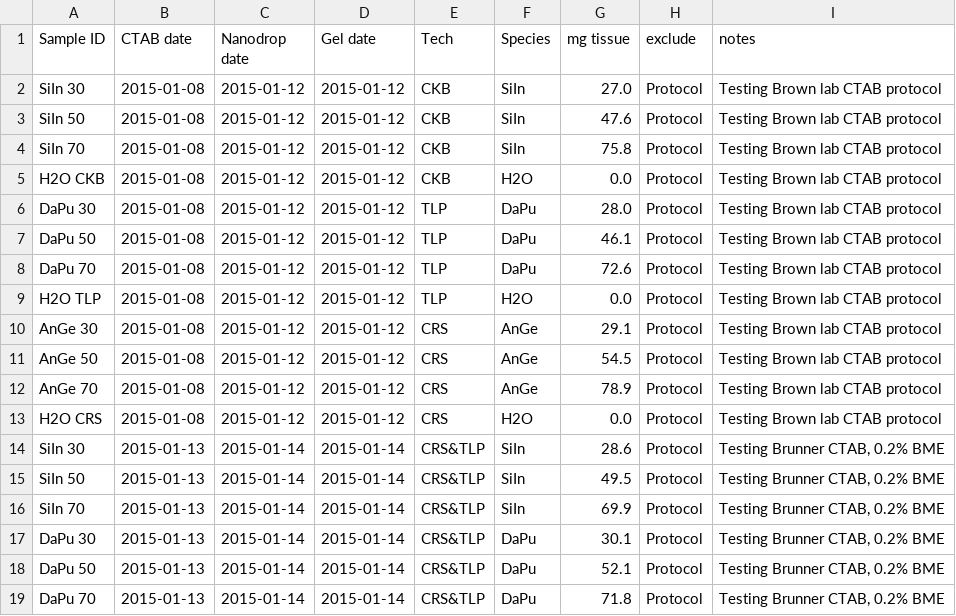
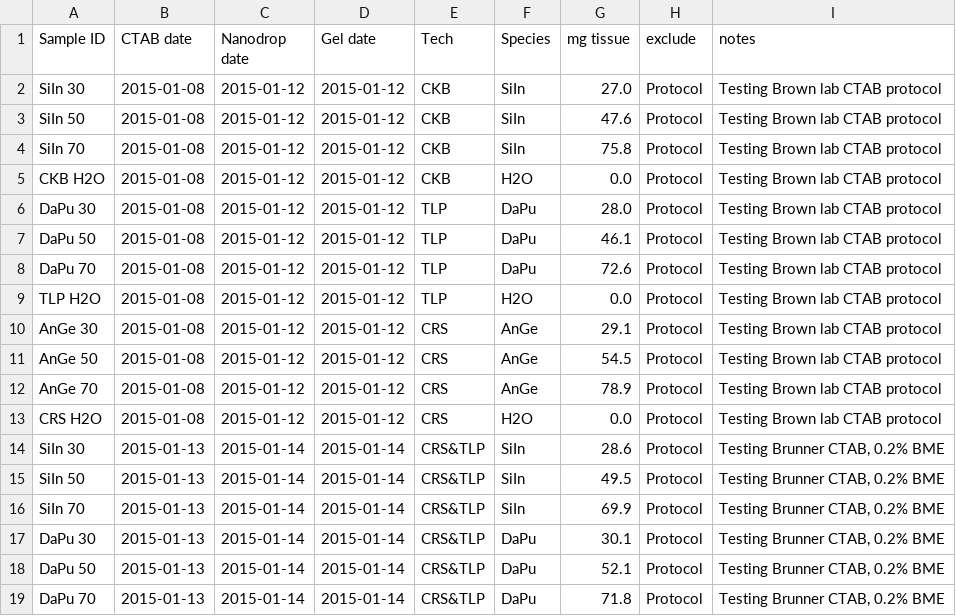
Before and after one commit to infotroph/Prairie_seq, a CSV file: rawdata/ctab_log.csv, drawn as a sheet; only a part is shown.

Commit message:
fix some water sample names

```diff
--- a/rawdata/ctab_log.csv
+++ b/rawdata/ctab_log.csv
@@ -4,3 +4,3 @@ SiIn 50,2015-01-08,2015-01-12,2015-01-12,CKB,SiIn,47.6,Protocol,Testing Brown la
 SiIn 70,2015-01-08,2015-01-12,2015-01-12,CKB,SiIn,75.8,Protocol,Testing Brown lab CTAB protocol
-H2O CKB,2015-01-08,2015-01-12,2015-01-12,CKB,H2O,0.0,Protocol,Testing Brown lab CTAB protocol
+CKB H2O,2015-01-08,2015-01-12,2015-01-12,CKB,H2O,0.0,Protocol,Testing Brown lab CTAB protocol
 DaPu 30,2015-01-08,2015-01-12,2015-01-12,TLP,DaPu,28.0,Protocol,Testing Brown lab CTAB protocol
@@ -8,3 +8,3 @@ DaPu 50,2015-01-08,2015-01-12,2015-01-12,TLP,DaPu,46.1,Protocol,Testing Brown la
 DaPu 70,2015-01-08,2015-01-12,2015-01-12,TLP,DaPu,72.6,Protocol,Testing Brown lab CTAB protocol
-H2O TLP,2015-01-08,2015-01-12,2015-01-12,TLP,H2O,0.0,Protocol,Testing Brown lab CTAB protocol
+TLP H2O,2015-01-08,2015-01-12,2015-01-12,TLP,H2O,0.0,Protocol,Testing Brown lab CTAB protocol
 AnGe 30,2015-01-08,2015-01-12,2015-01-12,CRS,AnGe,29.1,Protocol,Testing Brown lab CTAB protocol
@@ -12,3 +12,3 @@ AnGe 50,2015-01-08,2015-01-12,2015-01-12,CRS,AnGe,54.5,Protocol,Testing Brown la
 AnGe 70,2015-01-08,2015-01-12,2015-01-12,CRS,AnGe,78.9,Protocol,Testing Brown lab CTAB protocol
-H2O CRS,2015-01-08,2015-01-12,2015-01-12,CRS,H2O,0.0,Protocol,Testing Brown lab CTAB protocol
+CRS H2O,2015-01-08,2015-01-12,2015-01-12,CRS,H2O,0.0,Protocol,Testing Brown lab CTAB protocol
 SiIn 30,2015-01-13,2015-01-14,2015-01-14,CRS&TLP,SiIn,28.6,Protocol,"Testing Brunner CTAB, 0.2% BME"
```
